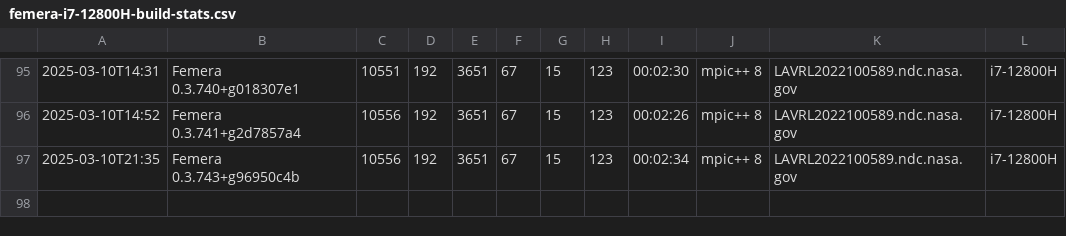
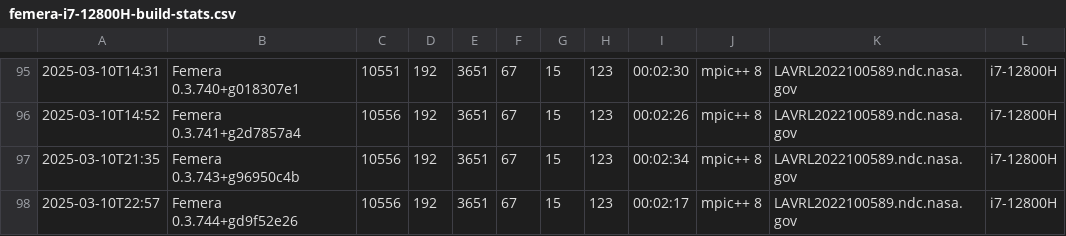
Before and after one commit to waggyz/femera-mini-app, a CSV file: data/src/femera-i7-12800H-build-stats.csv, drawn as a sheet; only a part is shown, gaps mark what is left out.

```diff
--- a/data/src/femera-i7-12800H-build-stats.csv
+++ b/data/src/femera-i7-12800H-build-stats.csv
@@ -97 +97,2 @@
 2025-03-10T21:35,"Femera 0.3.743+g96950c4b",10556,192,3651,67,15,123,00:02:34,"mpic++ 8","LAVRL2022100589.ndc.nasa.gov","i7-12800H"
+2025-03-10T22:57,"Femera 0.3.744+gd9f52e26",10556,192,3651,67,15,123,00:02:17,"mpic++ 8","LAVRL2022100589.ndc.nasa.gov","i7-12800H"
```
Also changed, not shown: 5 other files.
